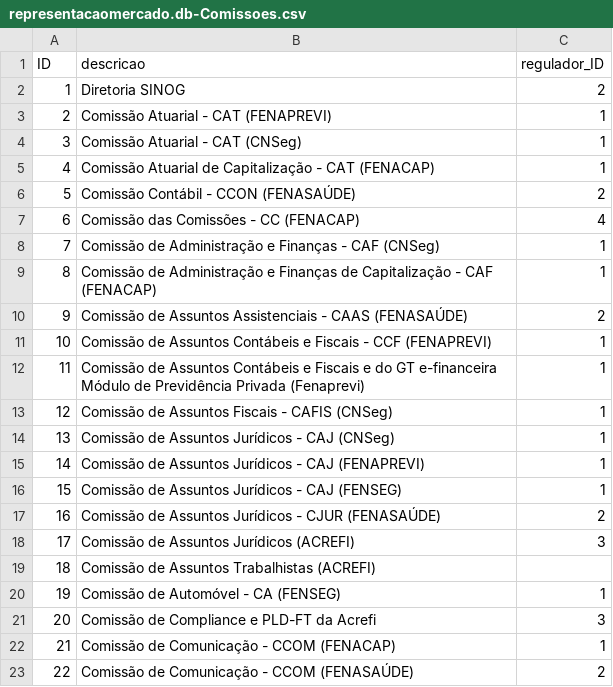
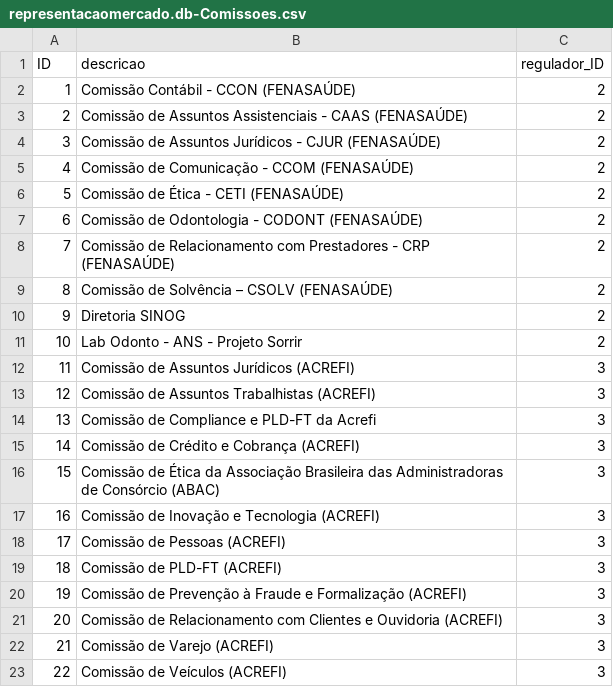
Before and after one commit to psilvahdx/representacaomercado, a CSV file: db/data/representacaomercado.db-Comissoes.csv, drawn as a sheet; only a part is shown; the diff covers the shown part only.

```diff
--- a/db/data/representacaomercado.db-Comissoes.csv
+++ b/db/data/representacaomercado.db-Comissoes.csv
@@ -1,23 +1,23 @@
 ID;descricao;regulador_ID
-1;Diretoria SINOG;2
-2;Comissão Atuarial - CAT  (FENAPREVI);1
-3;Comissão Atuarial - CAT (CNSeg);1
-4;Comissão Atuarial de Capitalização - CAT (FENACAP);1
-5;Comissão Contábil - CCON (FENASAÚDE);2
-6;Comissão das Comissões - CC (FENACAP);4
-7;Comissão de Administração e Finanças - CAF (CNSeg);1
-8;Comissão de Administração e Finanças de Capitalização - CAF (FENACAP);1
-9;Comissão de Assuntos Assistenciais - CAAS (FENASAÚDE);2
-10;Comissão de Assuntos Contábeis e Fiscais - CCF  (FENAPREVI);1
-11;Comissão de Assuntos Contábeis e Fiscais e do GT e-financeira Módulo de Previdência Privada (Fenaprevi);1
-12;Comissão de Assuntos Fiscais - CAFIS (CNSeg);1
-13;Comissão de Assuntos Jurídicos - CAJ (CNSeg);1
-14;Comissão de Assuntos Jurídicos - CAJ (FENAPREVI);1
-15;Comissão de Assuntos Jurídicos - CAJ (FENSEG);1
-16;Comissão de Assuntos Jurídicos - CJUR (FENASAÚDE);2
-17;Comissão de Assuntos Jurídicos (ACREFI);3
-18;Comissão de Assuntos Trabalhistas (ACREFI);
-19;Comissão de Automóvel - CA (FENSEG);1
-20;Comissão de Compliance e PLD-FT da Acrefi;3
-21;Comissão de Comunicação - CCOM (FENACAP);1
-22;Comissão de Comunicação - CCOM (FENASAÚDE);2
+1;Comissão Contábil - CCON (FENASAÚDE);2
+2;Comissão de Assuntos Assistenciais - CAAS (FENASAÚDE);2
+3;Comissão de Assuntos Jurídicos - CJUR (FENASAÚDE);2
+4;Comissão de Comunicação - CCOM (FENASAÚDE);2
+5;Comissão de Ética - CETI (FENASAÚDE);2
+6;Comissão de Odontologia - CODONT (FENASAÚDE);2
+7;Comissão de Relacionamento com Prestadores - CRP (FENASAÚDE);2
+8;Comissão de Solvência – CSOLV (FENASAÚDE);2
+9;Diretoria SINOG;2
+10;Lab Odonto - ANS - Projeto Sorrir;2
+11;Comissão de Assuntos Jurídicos (ACREFI);3
+12;Comissão de Assuntos Trabalhistas (ACREFI);3
+13;Comissão de Compliance e PLD-FT da Acrefi;3
+14;Comissão de Crédito e Cobrança (ACREFI);3
+15;Comissão de Ética da Associação Brasileira das Administradoras de Consórcio (ABAC);3
+16;Comissão de Inovação e Tecnologia (ACREFI);3
+17;Comissão de Pessoas (ACREFI);3
+18;Comissão de PLD-FT (ACREFI);3
+19;Comissão de Prevenção à Fraude e Formalização (ACREFI);3
+20;Comissão de Relacionamento com Clientes e Ouvidoria (ACREFI);3
+21;Comissão de Varejo (ACREFI);3
+22;Comissão de Veículos (ACREFI);3
```
Also changed, not shown: 138 edited cells elsewhere in this file, db/data/representacaomercado.db-Temas.csv, 6 other files.
